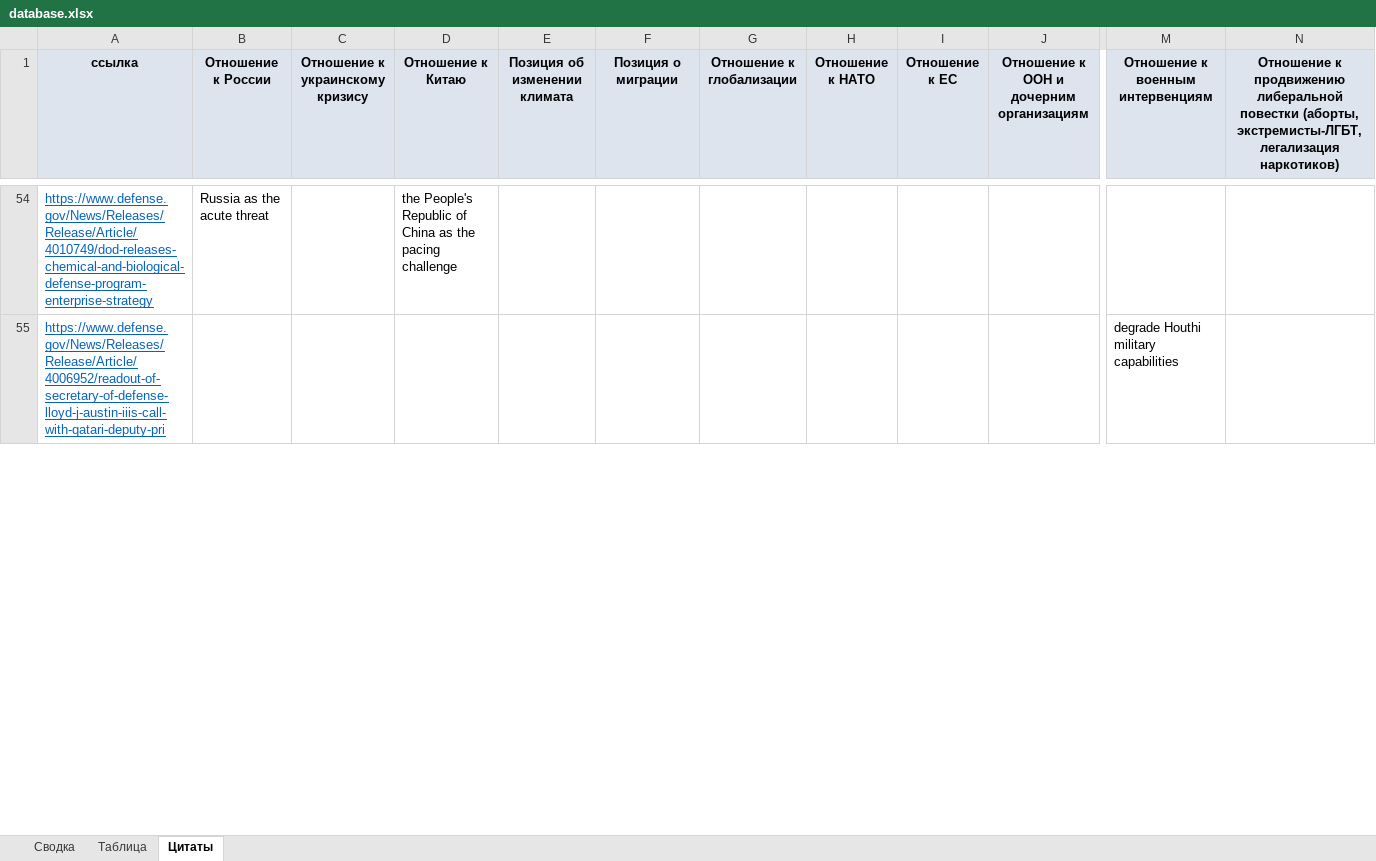
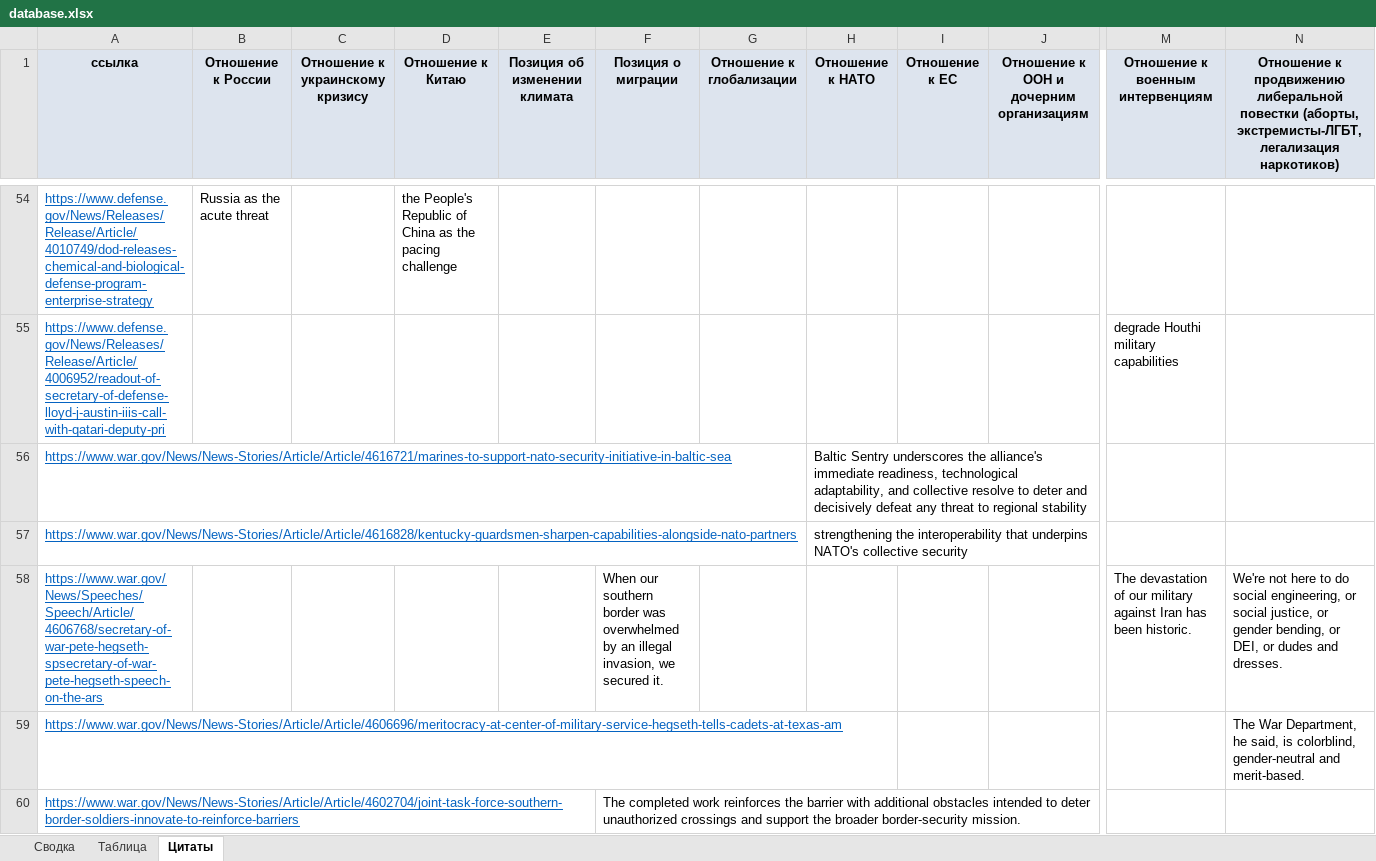
Before and after one commit to marasemenova996-cmyk/Database, an Excel workbook: database.xlsx, sheet Цитаты, drawn as a sheet; only a part is shown, gaps mark what is left out; values as stored, in another font and other column widths than the file's, no borders; rows hold the shown columns only; the diff covers the shown part only; the diff names each change by its address in the sheet, - before the commit and + after, or states it on an @@ line.

```diff
--- a/database.xlsx (sheet Цитаты)
+++ b/database.xlsx (sheet Цитаты)
+row 56: https://www.war.gov/News/News-Stories/Article/Article/4616721/marines-to-support-nato-security-initiative-in-baltic-sea |  |  |  |  |  |  | Baltic Sentry underscores the alliance's immediate readiness, technological adaptability, and collective resolve to deter and decisively defeat any threat to regional stability
+row 57: https://www.war.gov/News/News-Stories/Article/Article/4616828/kentucky-guardsmen-sharpen-capabilities-alongside-nato-partners |  |  |  |  |  |  | strengthening the interoperability that underpins NATO's collective security
+row 58: https://www.war.gov/News/Speeches/Speech/Article/4606768/secretary-of-war-pete-hegseth-spsecretary-of-war-pete-hegseth-speech-on-the-ars |  |  |  |  | When our southern border was overwhelmed by an illegal invasion, we secured it. |  |  |  |  | The devastation of our military against Iran has been historic. | We're not here to do social engineering, or social justice, or gender bending, or DEI, or dudes and dresses.
+row 59: https://www.war.gov/News/News-Stories/Article/Article/4606696/meritocracy-at-center-of-military-service-hegseth-tells-cadets-at-texas-am |  |  |  |  |  |  |  |  |  |  | The War Department, he said, is colorblind, gender-neutral and merit-based.
+row 60: https://www.war.gov/News/News-Stories/Article/Article/4602704/joint-task-force-southern-border-soldiers-innovate-to-reinforce-barriers |  |  |  |  | The completed work reinforces the barrier with additional obstacles intended to deter unauthorized crossings and support the broader border-security mission.
```
Also changed, not shown: 91 added rows elsewhere in this sheet, sheet Таблица, sheet Сводка, 4 other files.
